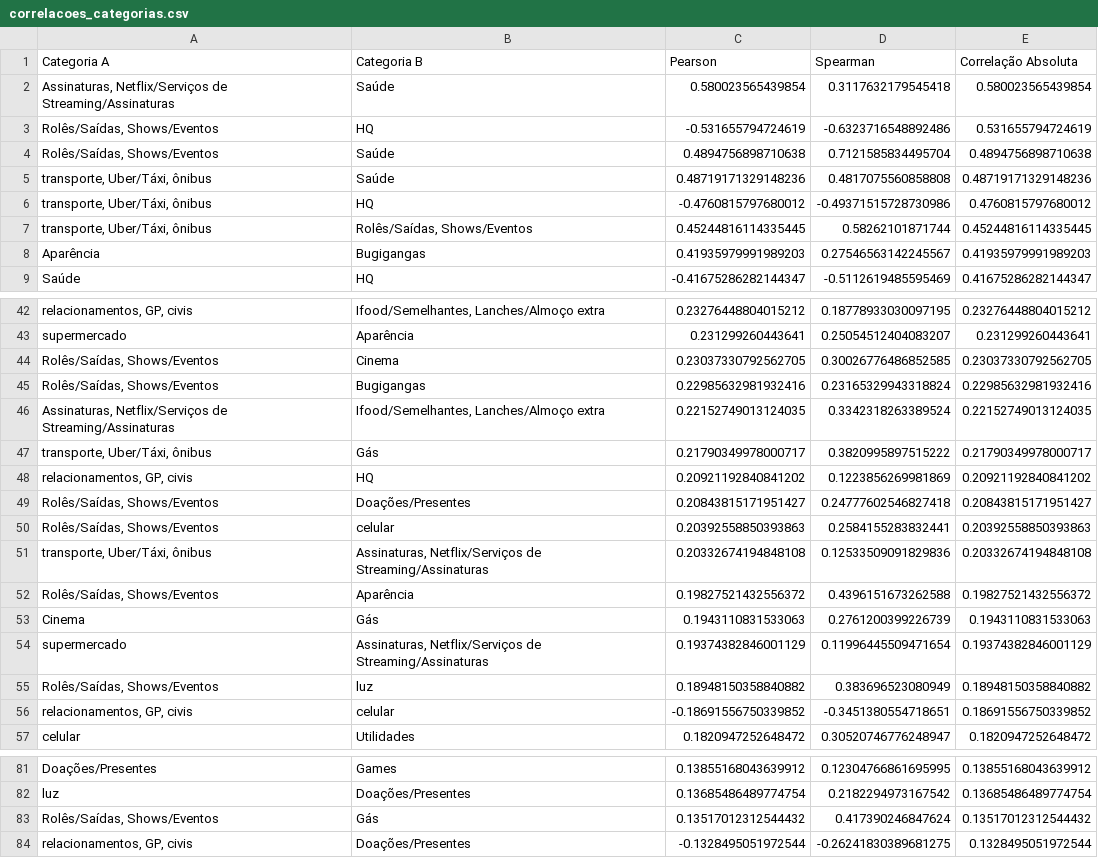
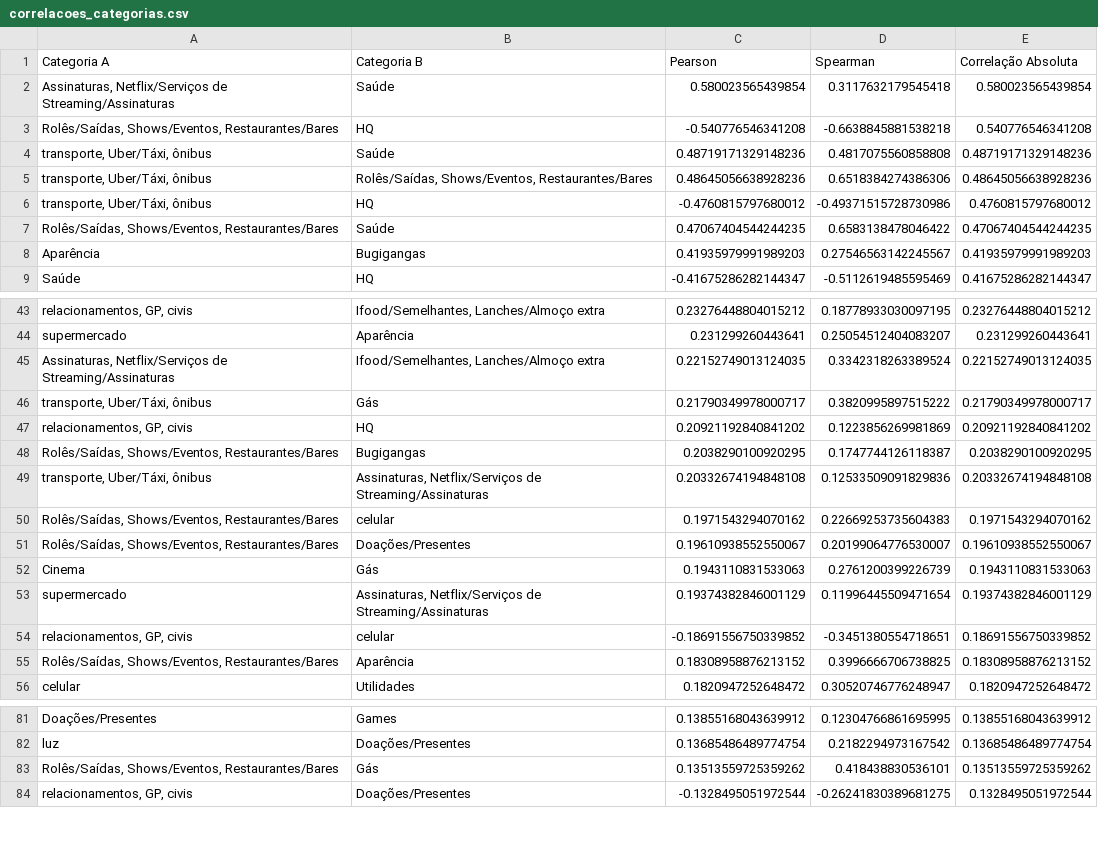
Before and after one commit to joao9aulo/soma-de-gastos, a CSV file: correlacoes_categorias.csv, drawn as a sheet; only a part is shown, gaps mark what is left out; removed rows and columns are numbered as before the commit, all else as after; the diff covers the shown part only; the diff names each change by its address in the sheet, - before the commit and + after, or states it on an @@ line.

```diff
--- a/correlacoes_categorias.csv
+++ b/correlacoes_categorias.csv
-row 3: Rolês/Saídas, Shows/Eventos | HQ | -0.531655794724619 | -0.6323716548892486 | 0.531655794724619
-row 4: Rolês/Saídas, Shows/Eventos | Saúde | 0.4894756898710638 | 0.7121585834495704 | 0.4894756898710638
+row 3: Rolês/Saídas, Shows/Eventos, Restaurantes/Bares | HQ | -0.540776546341208 | -0.6638845881538218 | 0.540776546341208
+row 5: transporte, Uber/Táxi, ônibus | Rolês/Saídas, Shows/Eventos, Restaurantes/Bares | 0.48645056638928236 | 0.6518384274386306 | 0.48645056638928236
-row 7: transporte, Uber/Táxi, ônibus | Rolês/Saídas, Shows/Eventos | 0.45244816114335445 | 0.58262101871744 | 0.45244816114335445
+row 7: Rolês/Saídas, Shows/Eventos, Restaurantes/Bares | Saúde | 0.47067404544244235 | 0.6583138478046422 | 0.47067404544244235
-row 44: Rolês/Saídas, Shows/Eventos | Cinema | 0.23037330792562705 | 0.30026776486852585 | 0.23037330792562705
-row 45: Rolês/Saídas, Shows/Eventos | Bugigangas | 0.22985632981932416 | 0.23165329943318824 | 0.22985632981932416
-row 49: Rolês/Saídas, Shows/Eventos | Doações/Presentes | 0.20843815171951427 | 0.24777602546827418 | 0.20843815171951427
-row 50: Rolês/Saídas, Shows/Eventos | celular | 0.20392558850393863 | 0.2584155283832441 | 0.20392558850393863
+row 48: Rolês/Saídas, Shows/Eventos, Restaurantes/Bares | Bugigangas | 0.2038290100920295 | 0.1747744126118387 | 0.2038290100920295
-row 52: Rolês/Saídas, Shows/Eventos | Aparência | 0.19827521432556372 | 0.4396151673262588 | 0.19827521432556372
+row 50: Rolês/Saídas, Shows/Eventos, Restaurantes/Bares | celular | 0.1971543294070162 | 0.22669253735604383 | 0.1971543294070162
+row 51: Rolês/Saídas, Shows/Eventos, Restaurantes/Bares | Doações/Presentes | 0.19610938552550067 | 0.20199064776530007 | 0.19610938552550067
-row 55: Rolês/Saídas, Shows/Eventos | luz | 0.18948150358840882 | 0.383696523080949 | 0.18948150358840882
+row 55: Rolês/Saídas, Shows/Eventos, Restaurantes/Bares | Aparência | 0.18308958876213152 | 0.3996666706738825 | 0.18308958876213152
-row 83: Rolês/Saídas, Shows/Eventos | Gás | 0.13517012312544432 | 0.417390246847624 | 0.13517012312544432
+row 83: Rolês/Saídas, Shows/Eventos, Restaurantes/Bares | Gás | 0.13513559725359262 | 0.418438830536101 | 0.13513559725359262
```
Also changed, not shown: 11 added rows and 9 removed rows elsewhere in this file, 10 other files.
